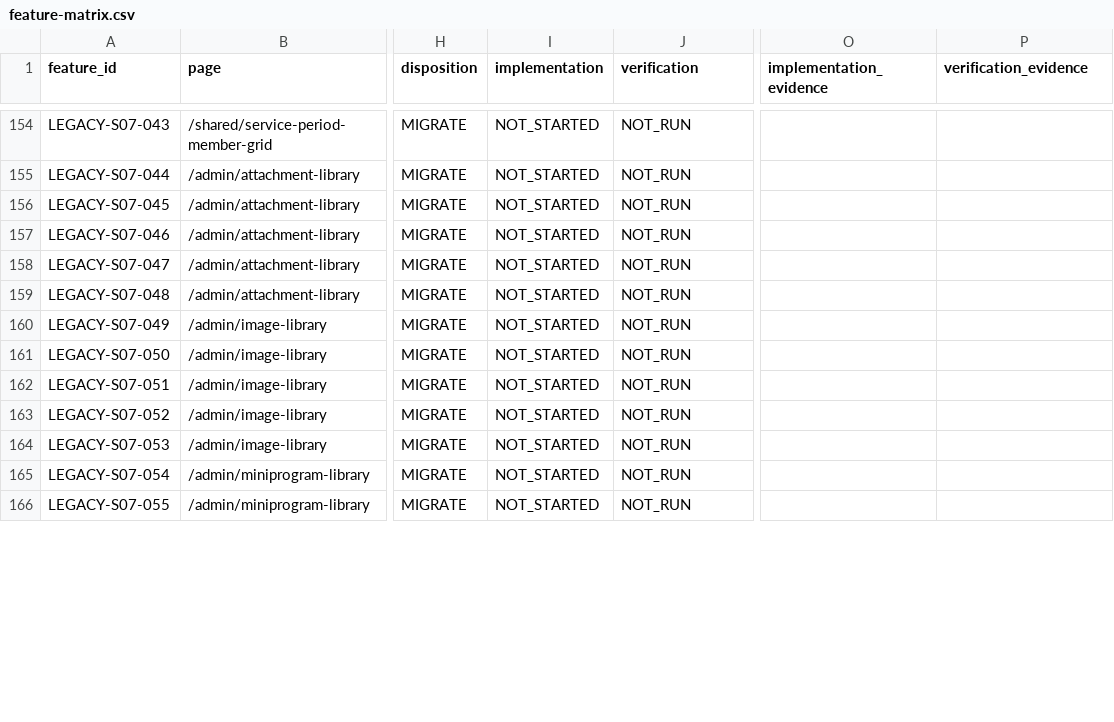
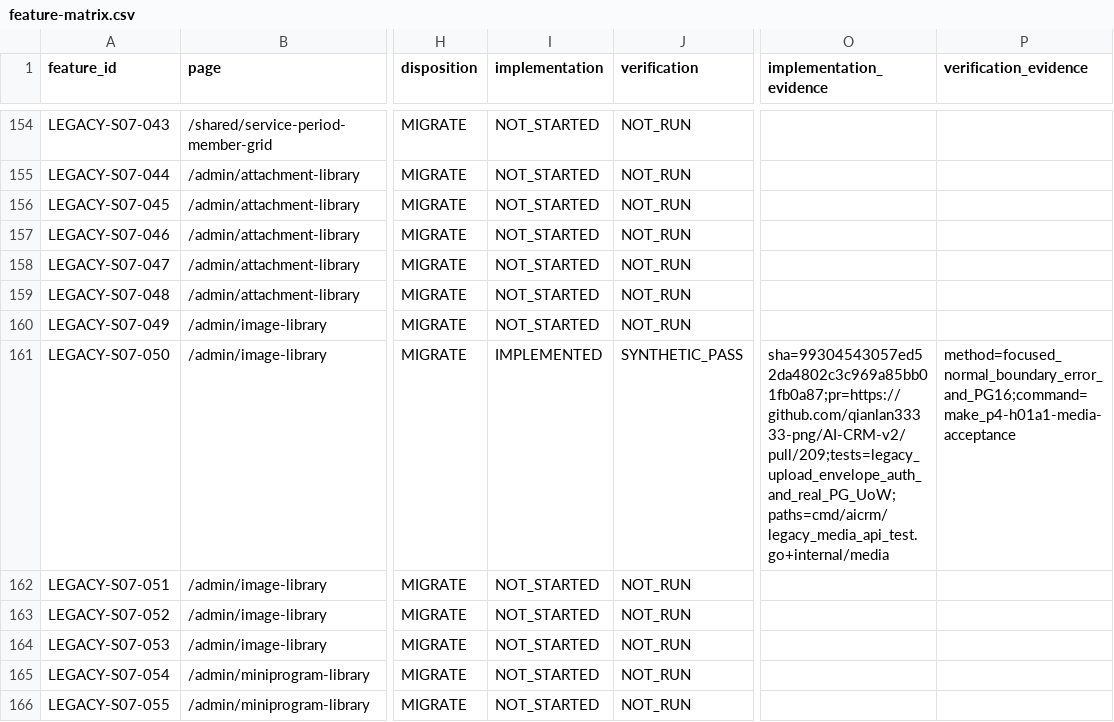
Before and after one commit to qianlan33333-png/AI-CRM-v2, a CSV file: docs/feature-matrix.csv, drawn as a sheet; only a part is shown, gaps mark what is left out; the diff covers the shown part only; the diff names each change by its address in the sheet, - before the commit and + after, or states it on an @@ line.

Commit message:
feat(media): 交付旧后台安全图片上传

```diff
--- a/docs/feature-matrix.csv
+++ b/docs/feature-matrix.csv
-I161 (implementation): NOT_STARTED
+I161 (implementation): IMPLEMENTED
-J161 (verification): NOT_RUN
+J161 (verification): SYNTHETIC_PASS
-O161 (implementation_evidence): (empty)
+O161 (implementation_evidence): sha=99304543057ed52da4802c3c969a85bb01fb0a87;pr=https://github.com/qianlan33333-png/AI-CRM-v2/pull/209;tests=legacy_upload_envelope_auth_and_real_PG_UoW;paths=cmd/aicrm/legacy_media_api_test.go+internal/media
-P161 (verification_evidence): (empty)
+P161 (verification_evidence): method=focused_normal_boundary_error_and_PG16;command=make_p4-h01a1-media-acceptance
```
Also changed, not shown: 16 edited cells elsewhere in this file, 49 other files.
